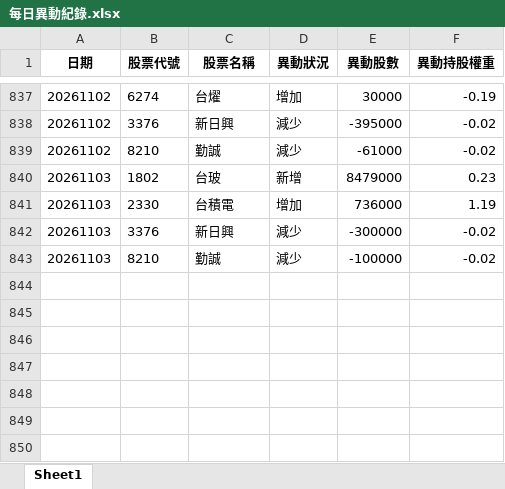
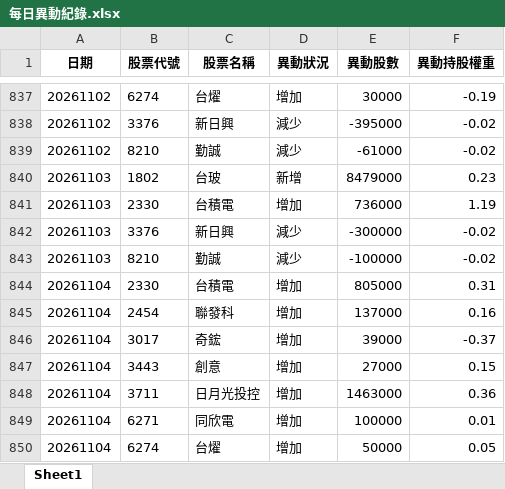
Before and after one commit to moneyorz/00981a-tracker, an Excel workbook: 每日異動紀錄.xlsx, sheet Sheet1, drawn as a sheet; only a part is shown, gaps mark what is left out; values as stored, in another font and other column widths than the file's, no borders; the diff names each change by its address in the sheet, - before the commit and + after, or states it on an @@ line.

```diff
--- a/每日異動紀錄.xlsx (sheet Sheet1)
+++ b/每日異動紀錄.xlsx (sheet Sheet1)
+row 844: 20261104 | 2330 | 台積電 | 增加 | 805000 | 0.31
+row 845: 20261104 | 2454 | 聯發科 | 增加 | 137000 | 0.16
+row 846: 20261104 | 3017 | 奇鋐 | 增加 | 39000 | -0.37
+row 847: 20261104 | 3443 | 創意 | 增加 | 27000 | 0.15
+row 848: 20261104 | 3711 | 日月光投控 | 增加 | 1463000 | 0.36
+row 849: 20261104 | 6271 | 同欣電 | 增加 | 100000 | 0.01
+row 850: 20261104 | 6274 | 台燿 | 增加 | 50000 | 0.05
```
Also changed, not shown: 1 other file.
